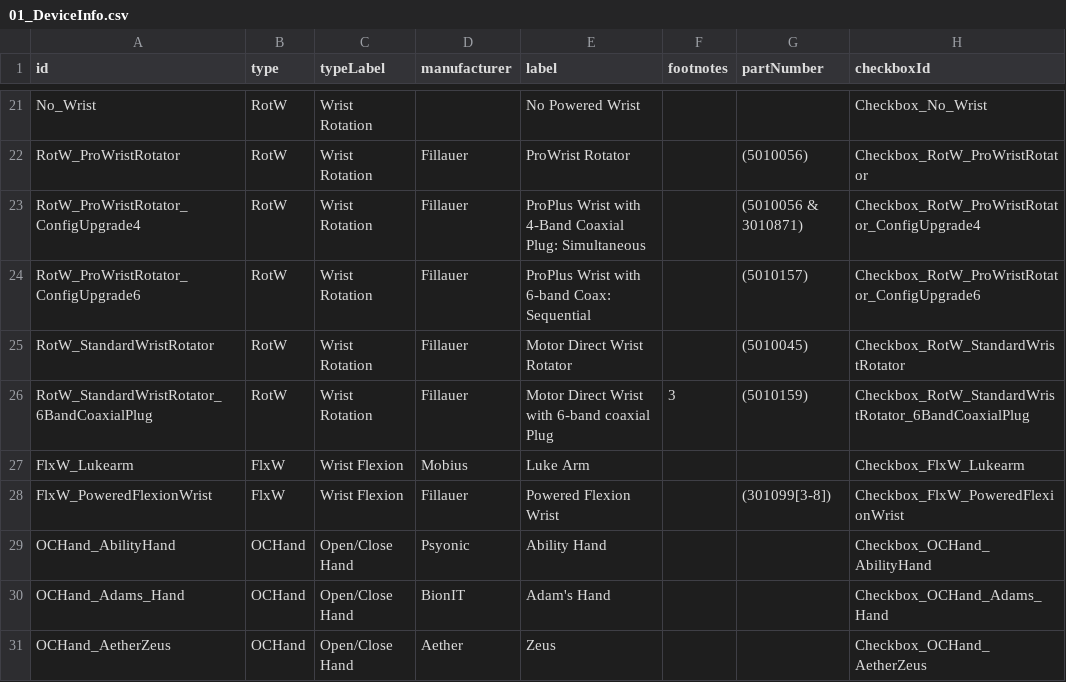
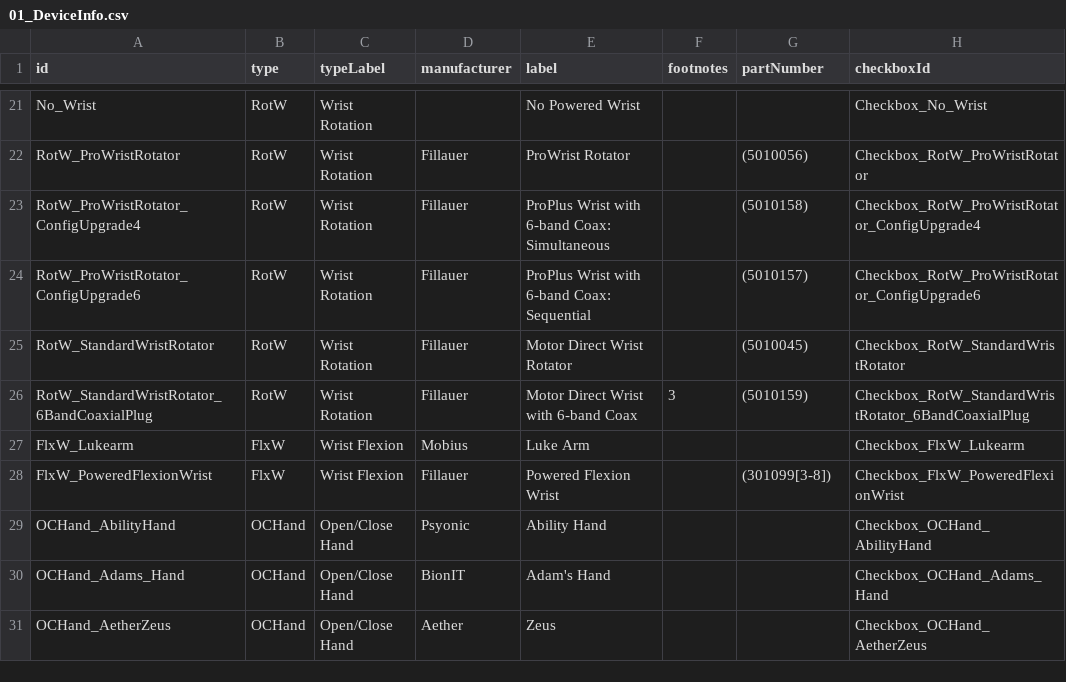
Before and after one commit to blair-lock/TRON-Device-Repos, a CSV file: 01_DeviceInfo.csv, drawn as a sheet; only a part is shown, gaps mark what is left out.

Commit message:
Update 01_DeviceInfo.csv

```diff
--- a/01_DeviceInfo.csv
+++ b/01_DeviceInfo.csv
@@ -22,6 +22,6 @@ No_Wrist,RotW,Wrist Rotation,,No Powered Wrist,,,Checkbox_No_Wrist
 RotW_ProWristRotator,RotW,Wrist Rotation,Fillauer,ProWrist Rotator,,(5010056),Checkbox_RotW_ProWristRotator
-RotW_ProWristRotator_ConfigUpgrade4,RotW,Wrist Rotation,Fillauer,ProPlus Wrist with 4-Band Coaxial Plug: Simultaneous,,(5010056 & 3010871),Checkbox_RotW_ProWristRotator_ConfigUpgrade4
+RotW_ProWristRotator_ConfigUpgrade4,RotW,Wrist Rotation,Fillauer,ProPlus Wrist with 6-band Coax: Simultaneous,,(5010158),Checkbox_RotW_ProWristRotator_ConfigUpgrade4
 RotW_ProWristRotator_ConfigUpgrade6,RotW,Wrist Rotation,Fillauer,ProPlus Wrist with 6-band Coax: Sequential,,(5010157),Checkbox_RotW_ProWristRotator_ConfigUpgrade6
 RotW_StandardWristRotator,RotW,Wrist Rotation,Fillauer,Motor Direct Wrist Rotator,,(5010045),Checkbox_RotW_StandardWristRotator
-RotW_StandardWristRotator_6BandCoaxialPlug,RotW,Wrist Rotation,Fillauer,Motor Direct Wrist with 6-band coaxial Plug,3,(5010159),Checkbox_RotW_StandardWristRotator_6BandCoaxialPlug
+RotW_StandardWristRotator_6BandCoaxialPlug,RotW,Wrist Rotation,Fillauer,Motor Direct Wrist with 6-band Coax,3,(5010159),Checkbox_RotW_StandardWristRotator_6BandCoaxialPlug
 FlxW_Lukearm,FlxW,Wrist Flexion,Mobius,Luke Arm,,,Checkbox_FlxW_Lukearm
```
